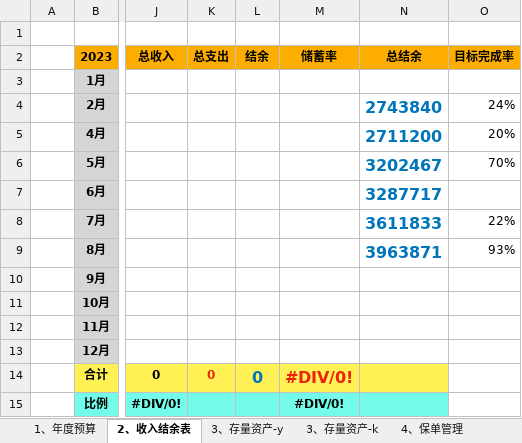
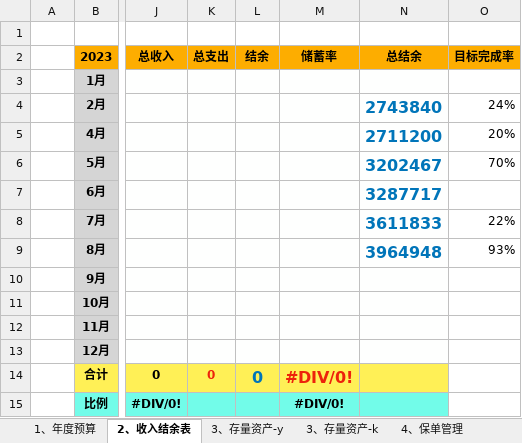
Before and after one commit to luyao-io/luyao.github.io, an Excel workbook: article/家庭财务管理手册2025.xlsx, sheet 2、收入结余表, drawn as a sheet; only a part is shown, gaps mark what is left out; values as stored, in another font and other column widths than the file's, no borders; charts and pictures not drawn; the diff names each change by its address in the sheet, - before the commit and + after, or states it on an @@ line.

```diff
--- a/article/家庭财务管理手册2025.xlsx (sheet 2、收入结余表)
+++ b/article/家庭财务管理手册2025.xlsx (sheet 2、收入结余表)
-N9 (总结余): 3963871
+N9 (总结余): 3964948
```
Also changed, not shown: sheet 3、存量资产-y, charts or pictures, 1 other file.
